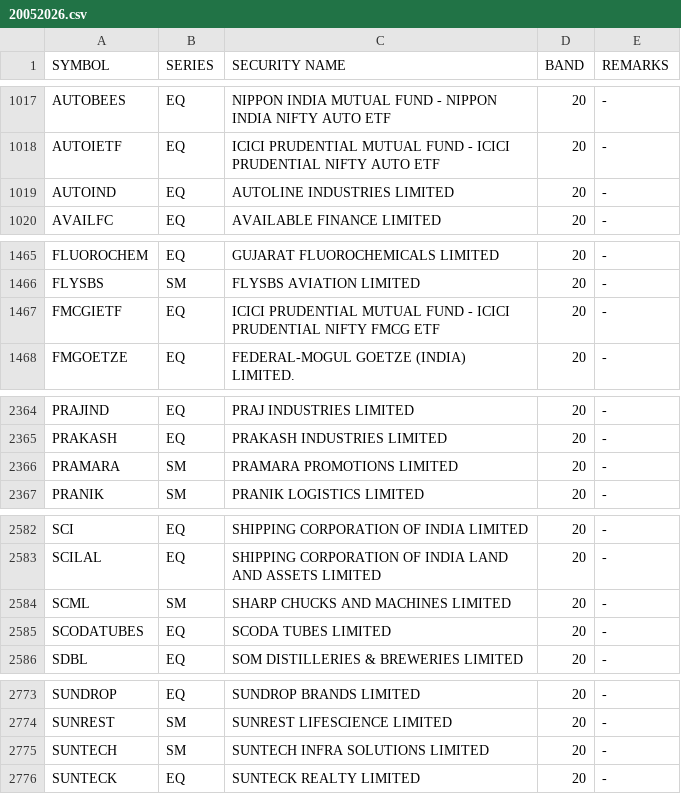
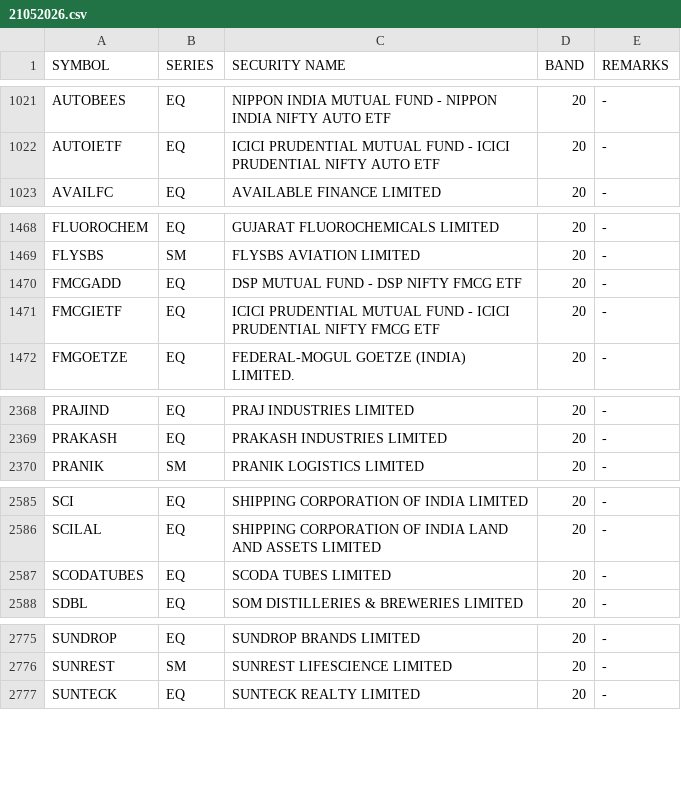
Before and after one commit to Anny26022/price_band, a CSV file: 21052026.csv (was 20052026.csv), drawn as a sheet; only a part is shown, gaps mark what is left out; removed rows and columns are numbered as before the commit, all else as after; the diff covers the shown part only; the diff names each change by its address in the sheet, - before the commit and + after, or states it on an @@ line.

```diff
--- a/20052026.csv
+++ b/21052026.csv
-row 1019: AUTOIND | EQ | AUTOLINE INDUSTRIES LIMITED | 20 | -
+row 1470: FMCGADD | EQ | DSP MUTUAL FUND - DSP NIFTY FMCG ETF | 20 | -
-row 2366: PRAMARA | SM | PRAMARA PROMOTIONS LIMITED | 20 | -
-row 2584: SCML | SM | SHARP CHUCKS AND MACHINES LIMITED | 20 | -
-row 2775: SUNTECH | SM | SUNTECH INFRA SOLUTIONS LIMITED | 20 | -
```
Also changed, not shown: 7 added rows, 3 removed rows and 2 edited cells elsewhere in this file.
